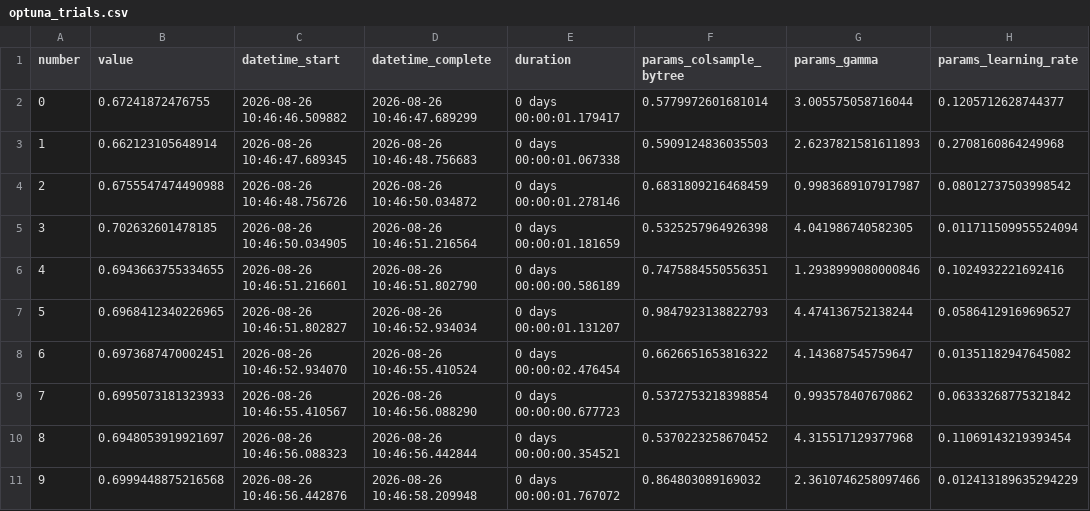
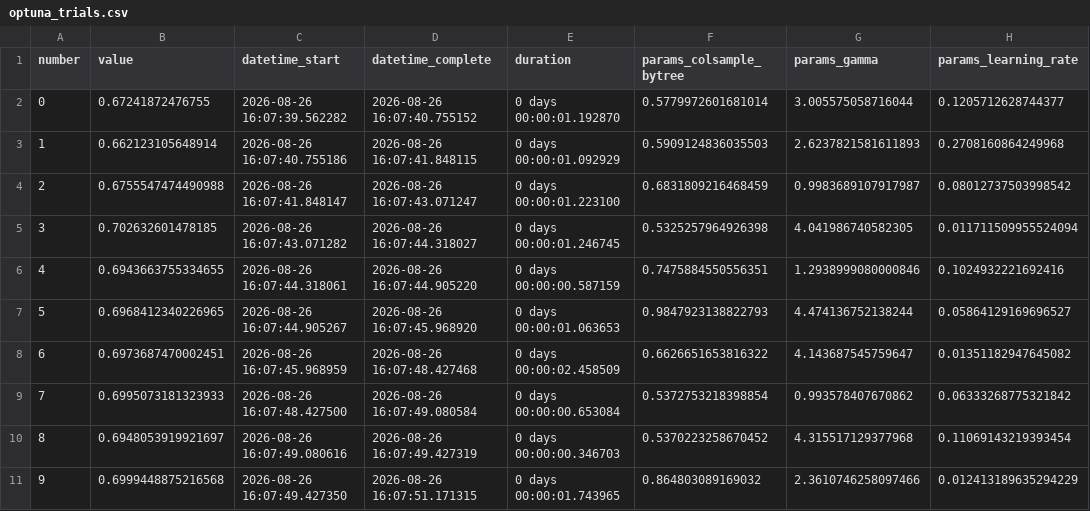
Before and after one commit to Alam249/Customer-Intelligence-Churn-Decision-Platform, a CSV file: reports/optuna_trials.csv, drawn as a sheet; only a part is shown; the diff covers the shown part only; the diff names each change by its address in the sheet, - before the commit and + after, or states it on an @@ line.

```diff
--- a/reports/optuna_trials.csv
+++ b/reports/optuna_trials.csv
-C2 (datetime_start): 2026-08-26 10:46:46.509882
+C2 (datetime_start): 2026-08-26 16:07:39.562282
-D2 (datetime_complete): 2026-08-26 10:46:47.689299
+D2 (datetime_complete): 2026-08-26 16:07:40.755152
-E2 (duration): 0 days 00:00:01.179417
+E2 (duration): 0 days 00:00:01.192870
-C3 (datetime_start): 2026-08-26 10:46:47.689345
+C3 (datetime_start): 2026-08-26 16:07:40.755186
-D3 (datetime_complete): 2026-08-26 10:46:48.756683
+D3 (datetime_complete): 2026-08-26 16:07:41.848115
-E3 (duration): 0 days 00:00:01.067338
+E3 (duration): 0 days 00:00:01.092929
-C4 (datetime_start): 2026-08-26 10:46:48.756726
+C4 (datetime_start): 2026-08-26 16:07:41.848147
-D4 (datetime_complete): 2026-08-26 10:46:50.034872
+D4 (datetime_complete): 2026-08-26 16:07:43.071247
-E4 (duration): 0 days 00:00:01.278146
+E4 (duration): 0 days 00:00:01.223100
-C5 (datetime_start): 2026-08-26 10:46:50.034905
+C5 (datetime_start): 2026-08-26 16:07:43.071282
-D5 (datetime_complete): 2026-08-26 10:46:51.216564
+D5 (datetime_complete): 2026-08-26 16:07:44.318027
-E5 (duration): 0 days 00:00:01.181659
+E5 (duration): 0 days 00:00:01.246745
-C6 (datetime_start): 2026-08-26 10:46:51.216601
+C6 (datetime_start): 2026-08-26 16:07:44.318061
-D6 (datetime_complete): 2026-08-26 10:46:51.802790
+D6 (datetime_complete): 2026-08-26 16:07:44.905220
-E6 (duration): 0 days 00:00:00.586189
+E6 (duration): 0 days 00:00:00.587159
-C7 (datetime_start): 2026-08-26 10:46:51.802827
+C7 (datetime_start): 2026-08-26 16:07:44.905267
-D7 (datetime_complete): 2026-08-26 10:46:52.934034
+D7 (datetime_complete): 2026-08-26 16:07:45.968920
-E7 (duration): 0 days 00:00:01.131207
+E7 (duration): 0 days 00:00:01.063653
-C8 (datetime_start): 2026-08-26 10:46:52.934070
+C8 (datetime_start): 2026-08-26 16:07:45.968959
-D8 (datetime_complete): 2026-08-26 10:46:55.410524
+D8 (datetime_complete): 2026-08-26 16:07:48.427468
-E8 (duration): 0 days 00:00:02.476454
+E8 (duration): 0 days 00:00:02.458509
-C9 (datetime_start): 2026-08-26 10:46:55.410567
+C9 (datetime_start): 2026-08-26 16:07:48.427500
-D9 (datetime_complete): 2026-08-26 10:46:56.088290
+D9 (datetime_complete): 2026-08-26 16:07:49.080584
-E9 (duration): 0 days 00:00:00.677723
+E9 (duration): 0 days 00:00:00.653084
-C10 (datetime_start): 2026-08-26 10:46:56.088323
+C10 (datetime_start): 2026-08-26 16:07:49.080616
-D10 (datetime_complete): 2026-08-26 10:46:56.442844
+D10 (datetime_complete): 2026-08-26 16:07:49.427319
-E10 (duration): 0 days 00:00:00.354521
+E10 (duration): 0 days 00:00:00.346703
-C11 (datetime_start): 2026-08-26 10:46:56.442876
+C11 (datetime_start): 2026-08-26 16:07:49.427350
-D11 (datetime_complete): 2026-08-26 10:46:58.209948
+D11 (datetime_complete): 2026-08-26 16:07:51.171315
-E11 (duration): 0 days 00:00:01.767072
+E11 (duration): 0 days 00:00:01.743965
```
Also changed, not shown: 120 edited cells elsewhere in this file, 30 other files.
